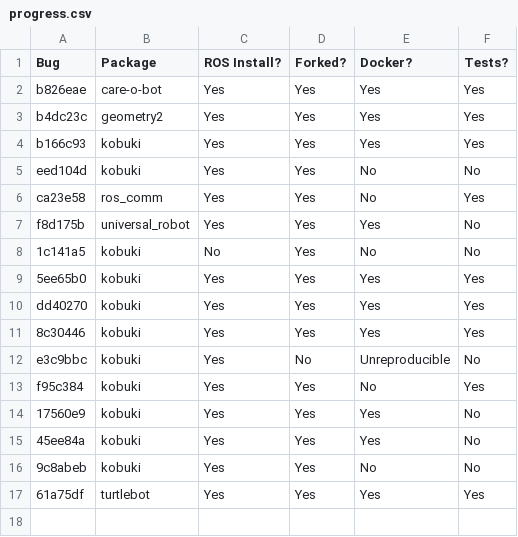
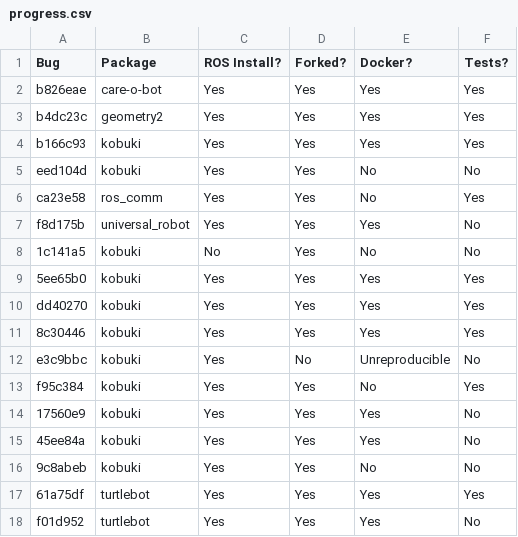
Before and after one commit to robust-rosin/robust, a CSV file: doc/progress.csv, drawn as a sheet; the diff names each change by its address in the sheet, - before the commit and + after, or states it on an @@ line.

Commit message:
build finished for turtlebot f01d952 the tests are not working yet

```diff
--- a/doc/progress.csv
+++ b/doc/progress.csv
+row 18: f01d952 | turtlebot | Yes | Yes | Yes | No
```
Also changed, not shown: 4 other files.
